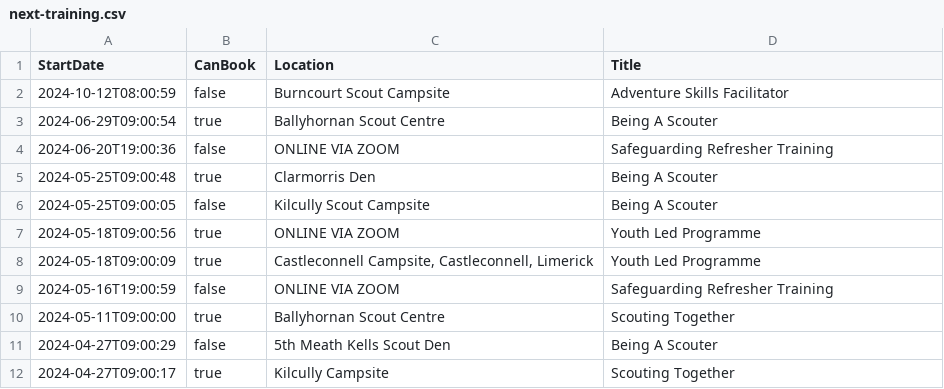
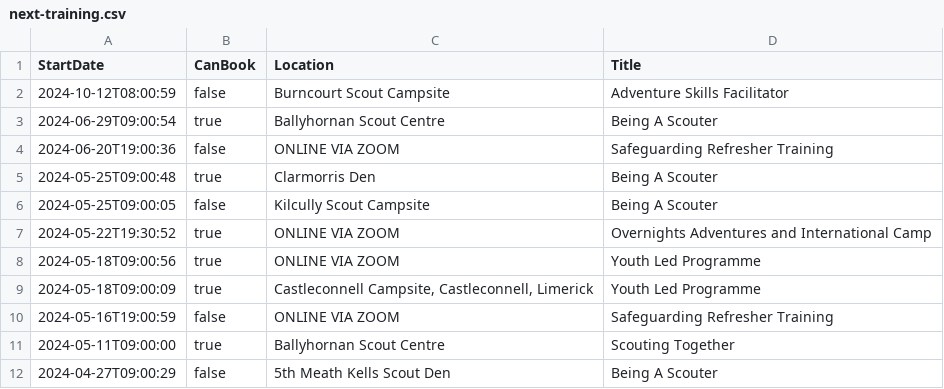
Before and after one commit to markmc/scouts-ie-training-schedule, a CSV file: next-training.csv, drawn as a sheet; only a part is shown; the shorter side is filled out with more unchanged rows.

```diff
--- a/next-training.csv
+++ b/next-training.csv
@@ -6,2 +6,3 @@ StartDate,CanBook,Location,Title
 "2024-05-25T09:00:05",false,"Kilcully Scout Campsite","Being A Scouter"
+"2024-05-22T19:30:52",true,"ONLINE VIA ZOOM","Overnights Adventures and International Camp"
 "2024-05-18T09:00:56",true,"ONLINE VIA ZOOM","Youth Led Programme"
```
Also changed, not shown: 1 other file.
